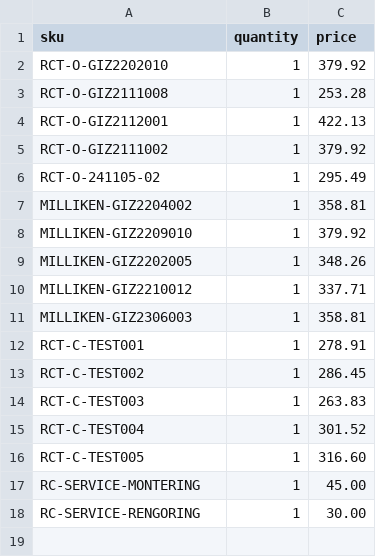
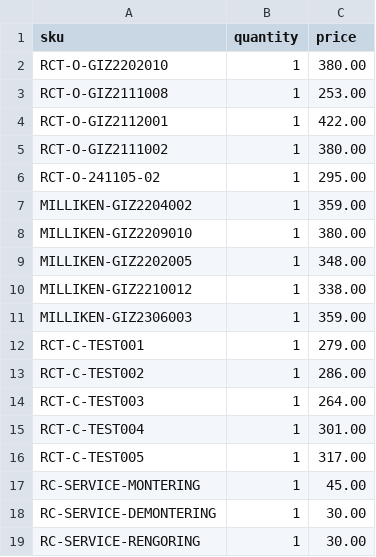
Before and after one commit to taylerdweb/recarpet-b2b-theme, a CSV file: sparklayer-pricelists/sparklayer-member-sek.csv, drawn as a sheet.

```diff
--- a/sparklayer-pricelists/sparklayer-member-sek.csv
+++ b/sparklayer-pricelists/sparklayer-member-sek.csv
@@ -1,18 +1,19 @@
 sku,quantity,price
-RCT-O-GIZ2202010,1,379.92
-RCT-O-GIZ2111008,1,253.28
-RCT-O-GIZ2112001,1,422.13
-RCT-O-GIZ2111002,1,379.92
-RCT-O-241105-02,1,295.49
-MILLIKEN-GIZ2204002,1,358.81
-MILLIKEN-GIZ2209010,1,379.92
-MILLIKEN-GIZ2202005,1,348.26
-MILLIKEN-GIZ2210012,1,337.71
-MILLIKEN-GIZ2306003,1,358.81
-RCT-C-TEST001,1,278.91
-RCT-C-TEST002,1,286.45
-RCT-C-TEST003,1,263.83
-RCT-C-TEST004,1,301.52
-RCT-C-TEST005,1,316.60
+RCT-O-GIZ2202010,1,380.00
+RCT-O-GIZ2111008,1,253.00
+RCT-O-GIZ2112001,1,422.00
+RCT-O-GIZ2111002,1,380.00
+RCT-O-241105-02,1,295.00
+MILLIKEN-GIZ2204002,1,359.00
+MILLIKEN-GIZ2209010,1,380.00
+MILLIKEN-GIZ2202005,1,348.00
+MILLIKEN-GIZ2210012,1,338.00
+MILLIKEN-GIZ2306003,1,359.00
+RCT-C-TEST001,1,279.00
+RCT-C-TEST002,1,286.00
+RCT-C-TEST003,1,264.00
+RCT-C-TEST004,1,301.00
+RCT-C-TEST005,1,317.00
 RC-SERVICE-MONTERING,1,45.00
+RC-SERVICE-DEMONTERING,1,30.00
 RC-SERVICE-RENGORING,1,30.00
```
Also changed, not shown: sparklayer-pricelists/sparklayer-bulk-upload.csv, sparklayer-pricelists/sparklayer-member-dkk.csv, 16 other files.
